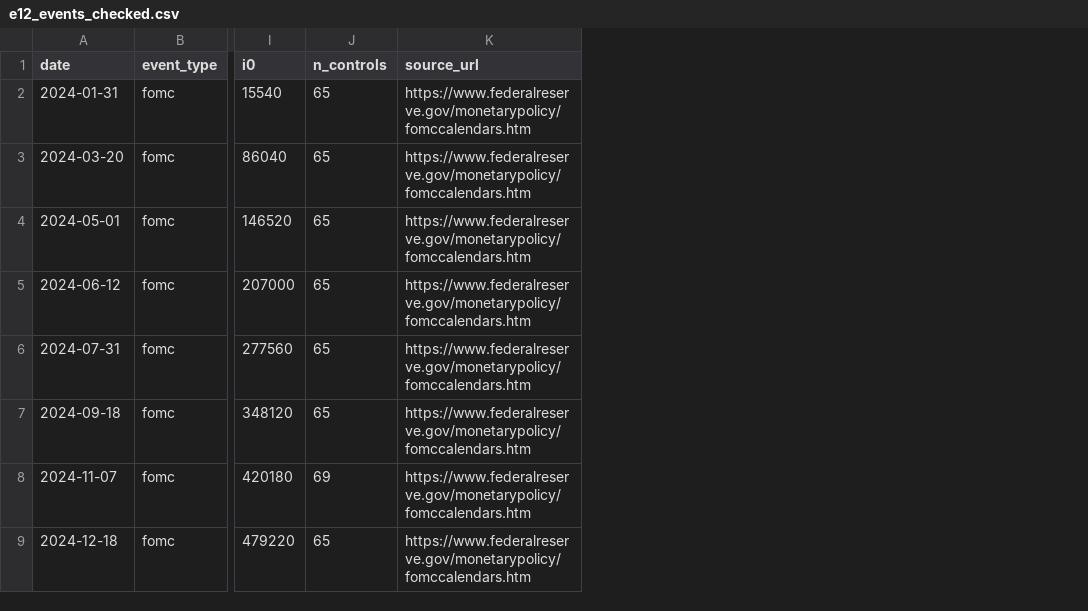
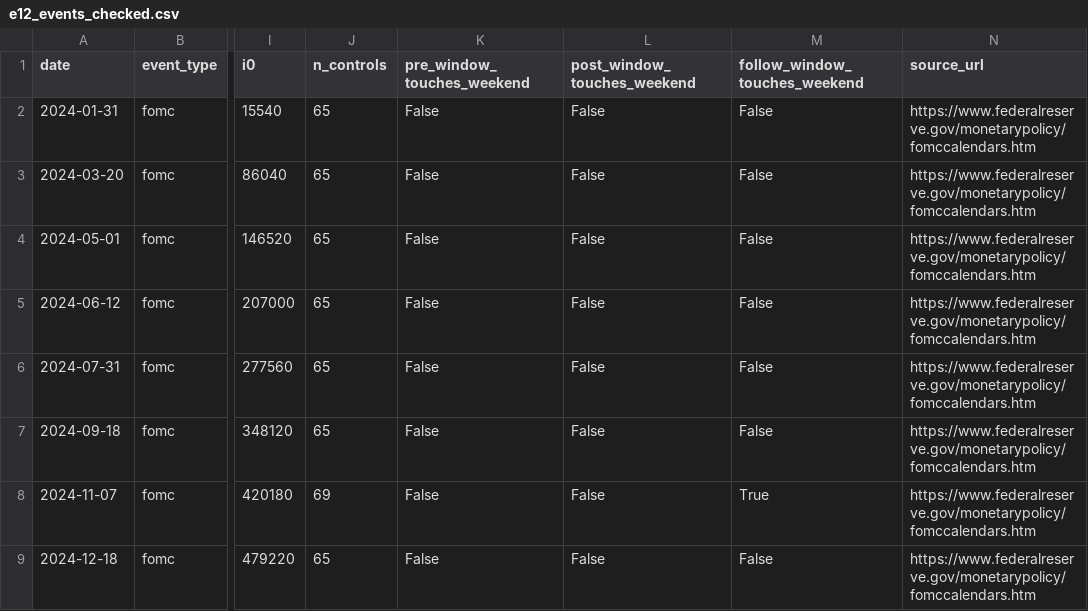
Before and after one commit to ShockXR/Anytime-Valid-Volatility-Monitor, a CSV file: results/e12_events_checked.csv, drawn as a sheet; only a part is shown, gaps mark what is left out; the diff names each change by its address in the sheet, - before the commit and + after, or states it on an @@ line.

```diff
--- a/results/e12_events_checked.csv
+++ b/results/e12_events_checked.csv
+column K (pre_window_touches_weekend), rows 2-9: all False
+column L (post_window_touches_weekend), rows 2-9: all False
+column M (follow_window_touches_weekend), rows 2-9: False | False | False | False | False | False | True | False
```
Also changed, not shown: results/e12_delay.csv, results/e12_gaussian_vs_robust.csv, 8 other files.
